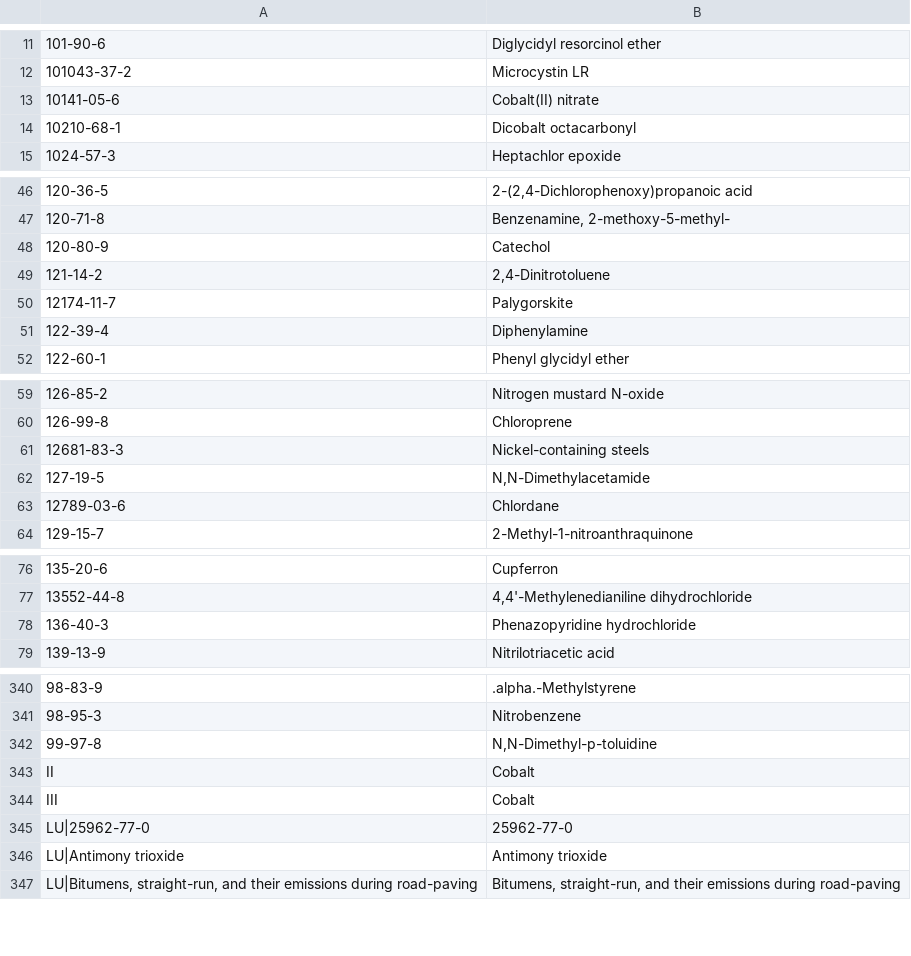
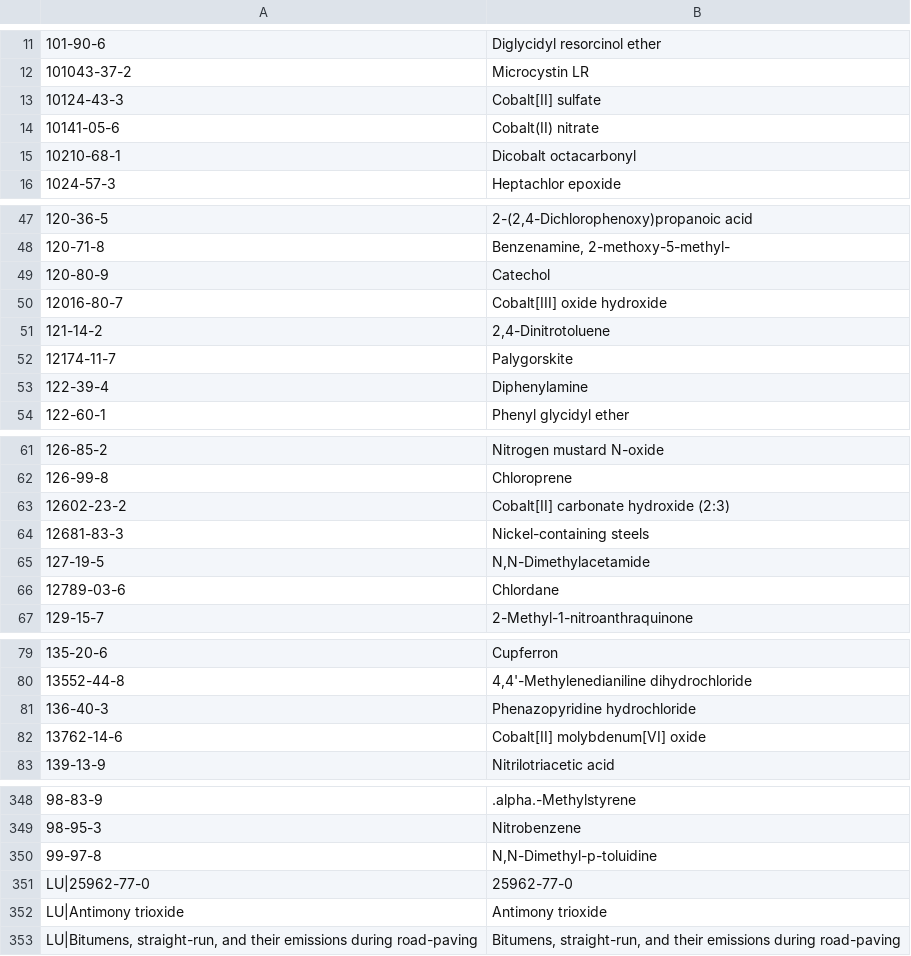
Before and after one commit to kiwi2000/chem-management-system_v2, a TSV file: scripts/data/iarc-g2b-2026Q2-name.tsv, drawn as a sheet; only a part is shown, gaps mark what is left out; the diff covers the shown part only.

```diff
--- a/scripts/data/iarc-g2b-2026Q2-name.tsv
+++ b/scripts/data/iarc-g2b-2026Q2-name.tsv
@@ -12,2 +12,3 @@
 101043-37-2	Microcystin LR
+10124-43-3	Cobalt[II] sulfate
 10141-05-6	Cobalt(II) nitrate
@@ -48,2 +49,3 @@
 120-80-9	Catechol
+12016-80-7	Cobalt[III] oxide hydroxide
 121-14-2	2,4-Dinitrotoluene
@@ -60,2 +62,3 @@
 126-99-8	Chloroprene
+12602-23-2	Cobalt[II] carbonate hydroxide (2:3)
 12681-83-3	Nickel-containing steels
@@ -78,2 +81,3 @@
 136-40-3	Phenazopyridine hydrochloride
+13762-14-6	Cobalt[II] molybdenum[VI] oxide
 139-13-9	Nitrilotriacetic acid
@@ -342,4 +350,2 @@
 99-97-8	N,N-Dimethyl-p-toluidine
-II	Cobalt
-III	Cobalt
 LU|25962-77-0	25962-77-0
```
Also changed, not shown: 4 added rows and 1 removed row elsewhere in this file, scripts/data/iarc-g1-2026Q2-mono.tsv, scripts/data/iarc-g2b-2026Q2-mono.tsv, 18 other files.
